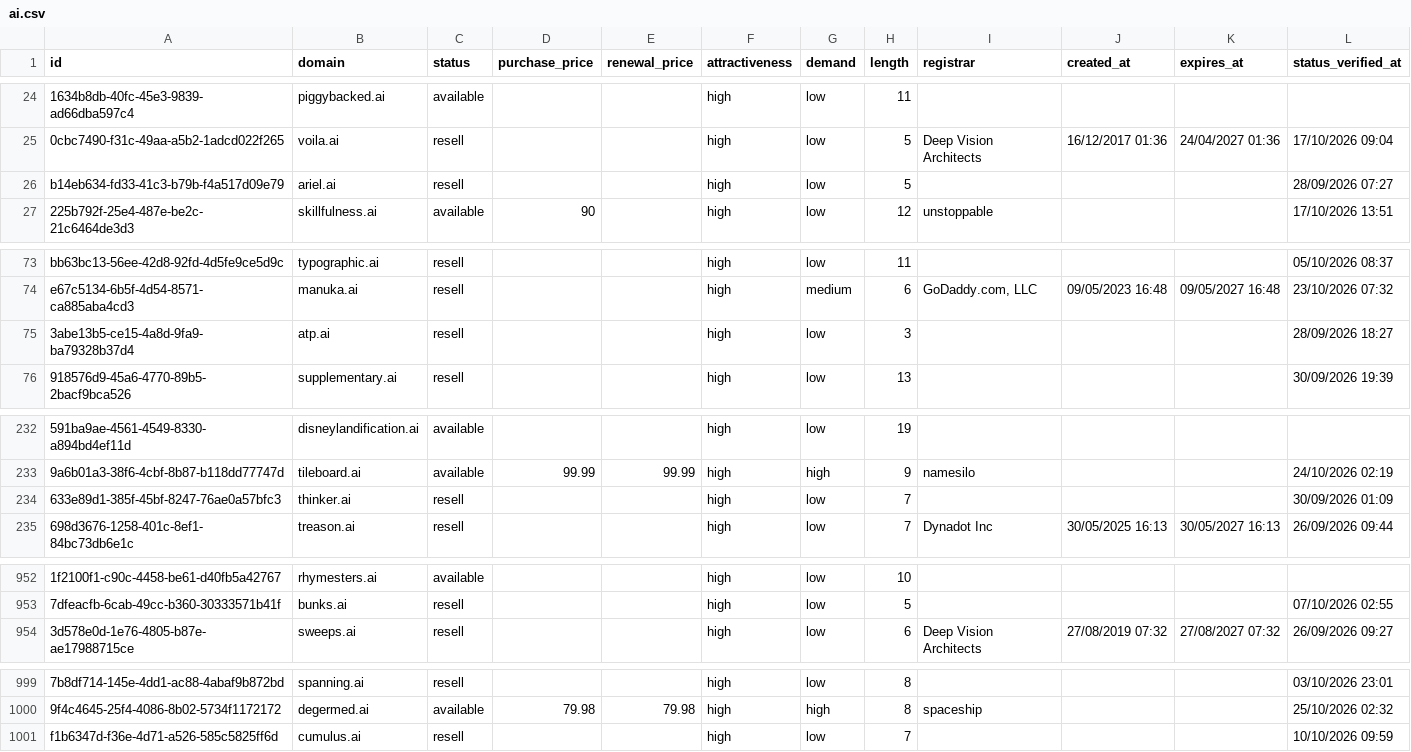
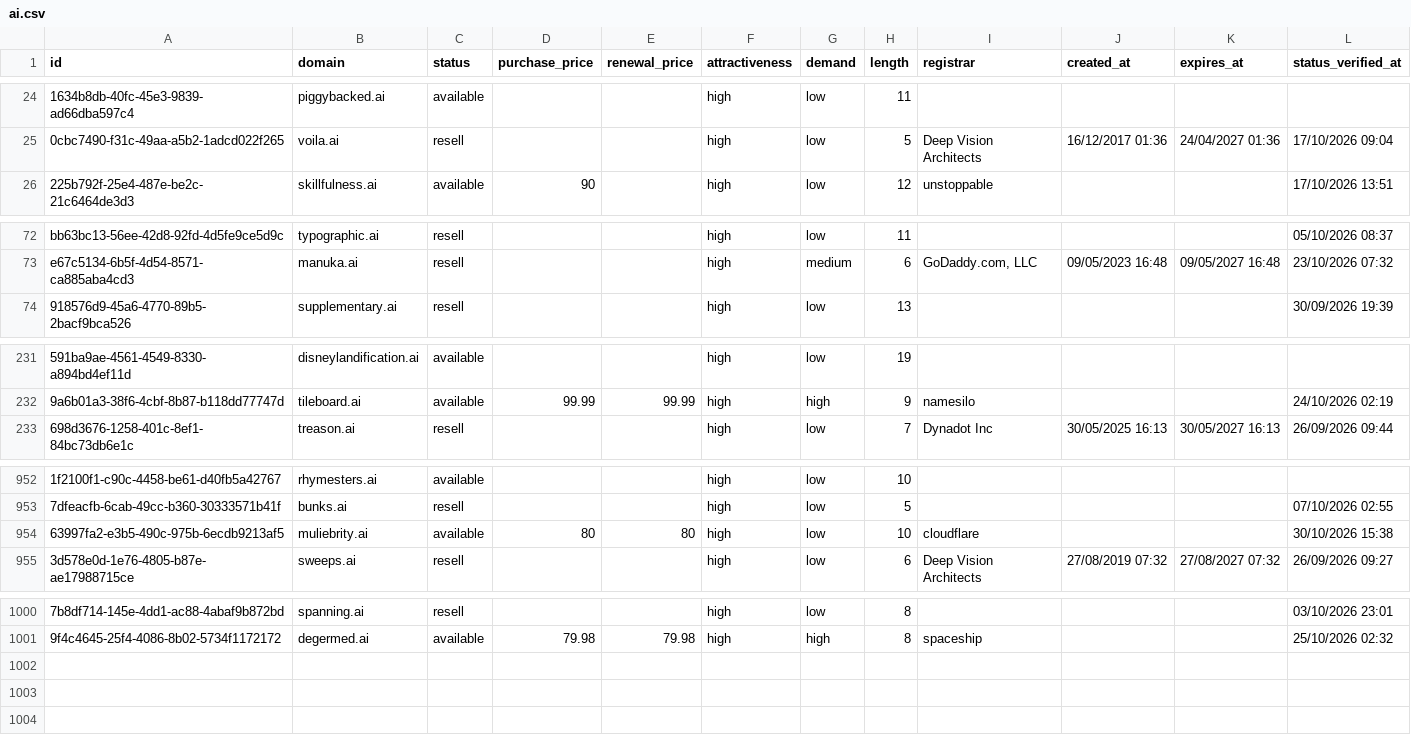
Before and after one commit to UniqueDomains/ai-oneword-domains, a CSV file: ai.csv, drawn as a sheet; only a part is shown, gaps mark what is left out; removed rows and columns are numbered as before the commit, all else as after; the diff covers the shown part only; the diff names each change by its address in the sheet, - before the commit and + after, or states it on an @@ line.

```diff
--- a/ai.csv
+++ b/ai.csv
-row 26: b14eb634-fd33-41c3-b79b-f4a517d09e79 | ariel.ai | resell |  |  | high | low | 5 |  |  |  | 28/09/2026 07:27
-row 75: 3abe13b5-ce15-4a8d-9fa9-ba79328b37d4 | atp.ai | resell |  |  | high | low | 3 |  |  |  | 28/09/2026 18:27
-row 234: 633e89d1-385f-45bf-8247-76ae0a57bfc3 | thinker.ai | resell |  |  | high | low | 7 |  |  |  | 30/09/2026 01:09
+row 954: 63997fa2-e3b5-490c-975b-6ecdb9213af5 | muliebrity.ai | available | 80 | 80 | high | low | 10 | cloudflare |  |  | 30/10/2026 15:38
-row 1001: f1b6347d-f36e-4d71-a526-585c5825ff6d | cumulus.ai | resell |  |  | high | low | 7 |  |  |  | 10/10/2026 09:59
```
Also changed, not shown: 4 added rows, 1 removed row and 23 edited cells elsewhere in this file, 4 other files.
